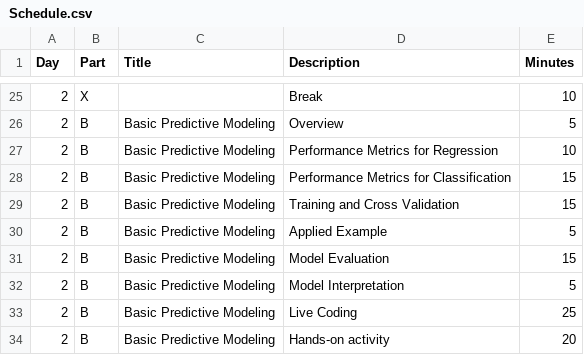
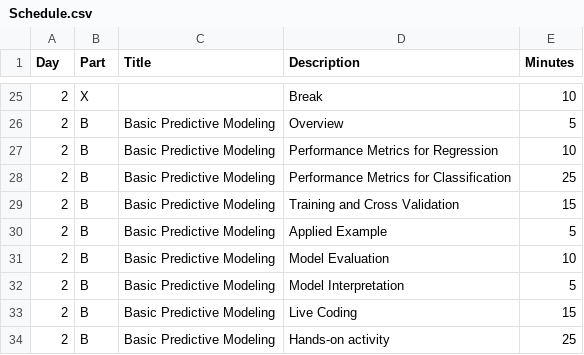
Before and after one commit to SMaRTWorkshops/mlr, a CSV file: devel/Schedule.csv, drawn as a sheet; only a part is shown, gaps mark what is left out.

```diff
--- a/devel/Schedule.csv
+++ b/devel/Schedule.csv
@@ -27,8 +27,8 @@ Day,Part,Title,Description,Minutes
 2,B,Basic Predictive Modeling,Performance Metrics for Regression,10
-2,B,Basic Predictive Modeling,Performance Metrics for Classification,15
+2,B,Basic Predictive Modeling,Performance Metrics for Classification,25
 2,B,Basic Predictive Modeling,Training and Cross Validation,15
 2,B,Basic Predictive Modeling,Applied Example,5
-2,B,Basic Predictive Modeling,Model Evaluation,15
+2,B,Basic Predictive Modeling,Model Evaluation,10
 2,B,Basic Predictive Modeling,Model Interpretation,5
-2,B,Basic Predictive Modeling,Live Coding,25
-2,B,Basic Predictive Modeling,Hands-on activity,20
+2,B,Basic Predictive Modeling,Live Coding,15
+2,B,Basic Predictive Modeling,Hands-on activity,25
```
Also changed, not shown: 16 other files.
